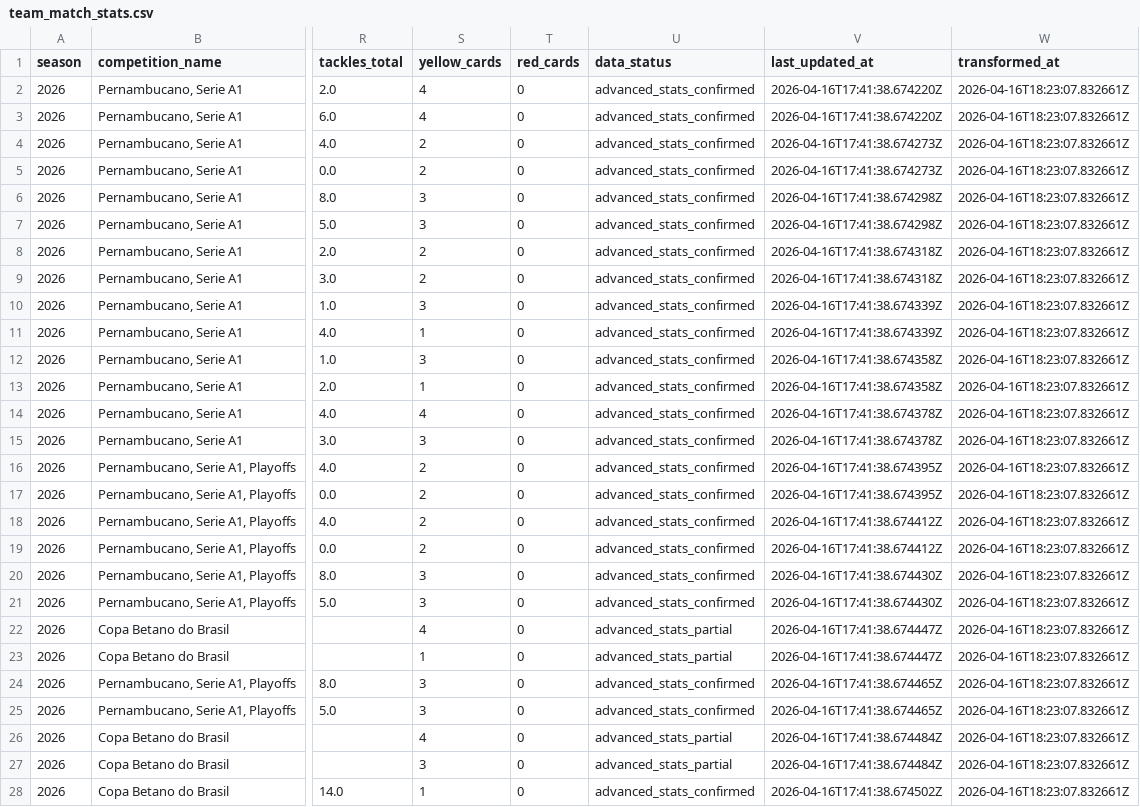
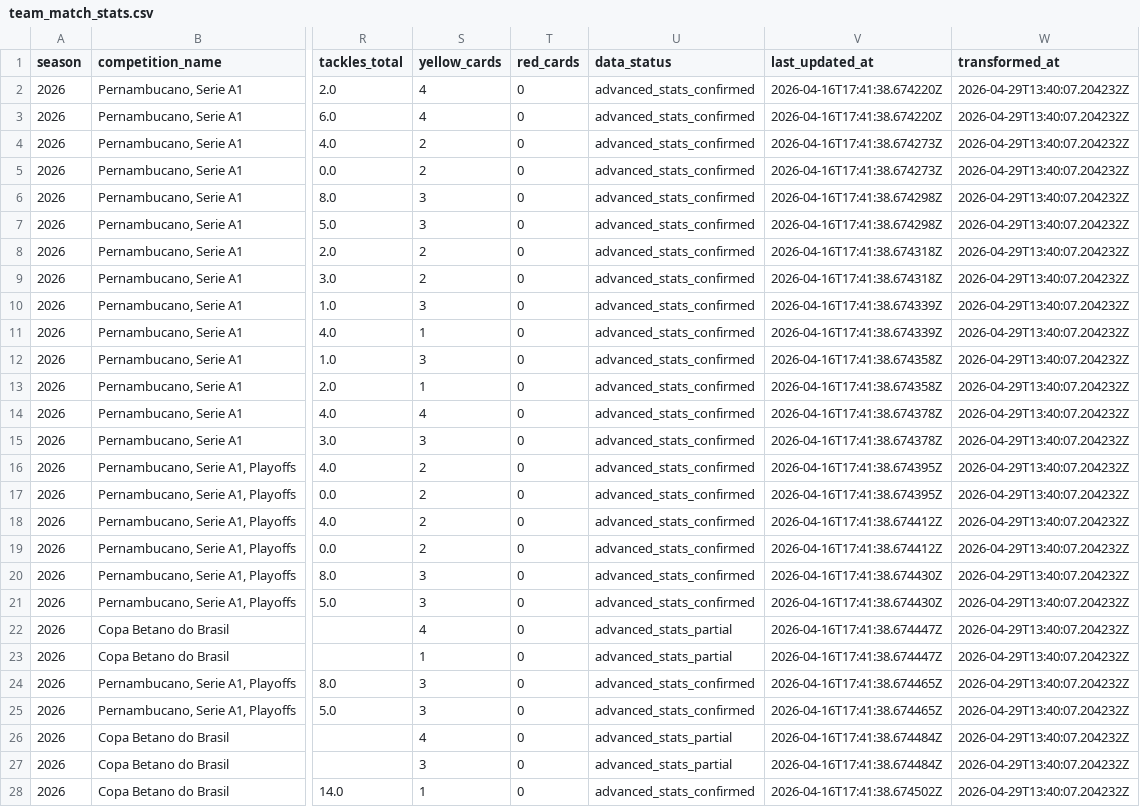
Before and after one commit to hfernandescfc/Sport_Na_Lupa, a CSV file: data/curated/sport_2026/team_match_stats.csv, drawn as a sheet; only a part is shown, gaps mark what is left out; the diff covers the shown part only; the diff names each change by its address in the sheet, - before the commit and + after, or states it on an @@ line.

```diff
--- a/data/curated/sport_2026/team_match_stats.csv
+++ b/data/curated/sport_2026/team_match_stats.csv
-W2:W28 (transformed_at): 2026-04-16T18:23:07.832661Z
+W2:W28 (transformed_at): 2026-04-29T13:40:07.204232Z
```
Also changed, not shown: 4 added rows and 18 edited cells elsewhere in this file, data/curated/serie_b_2026/expected_points_table.csv, data/curated/sport_2026/goal_sequences.csv, 46 other files.
